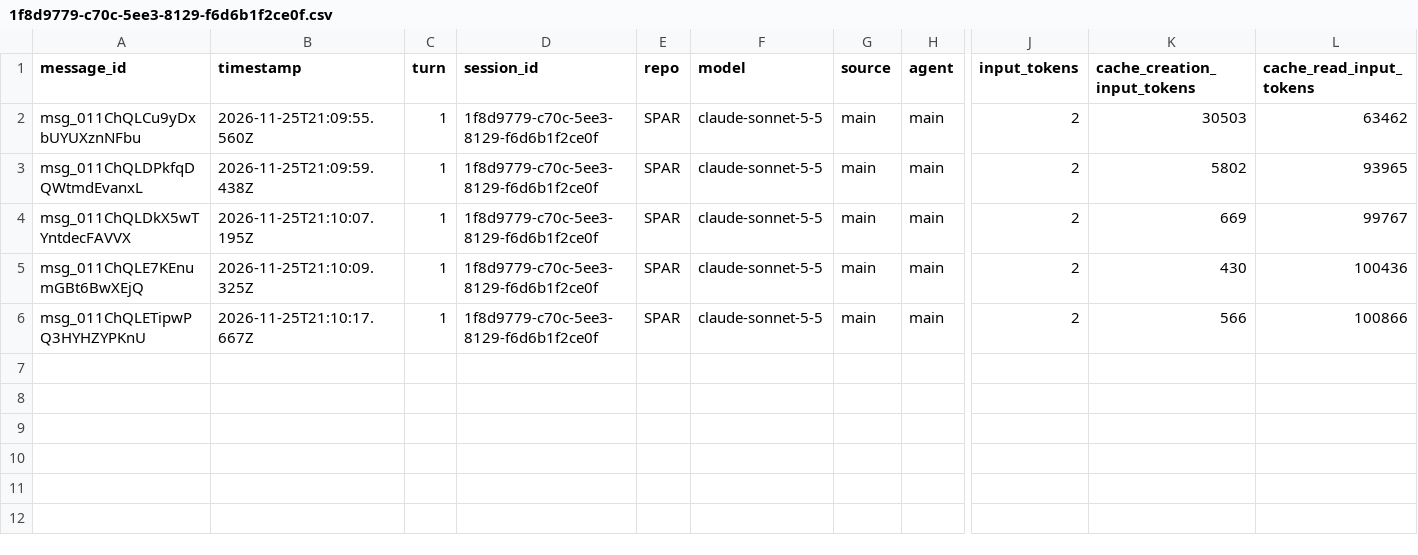
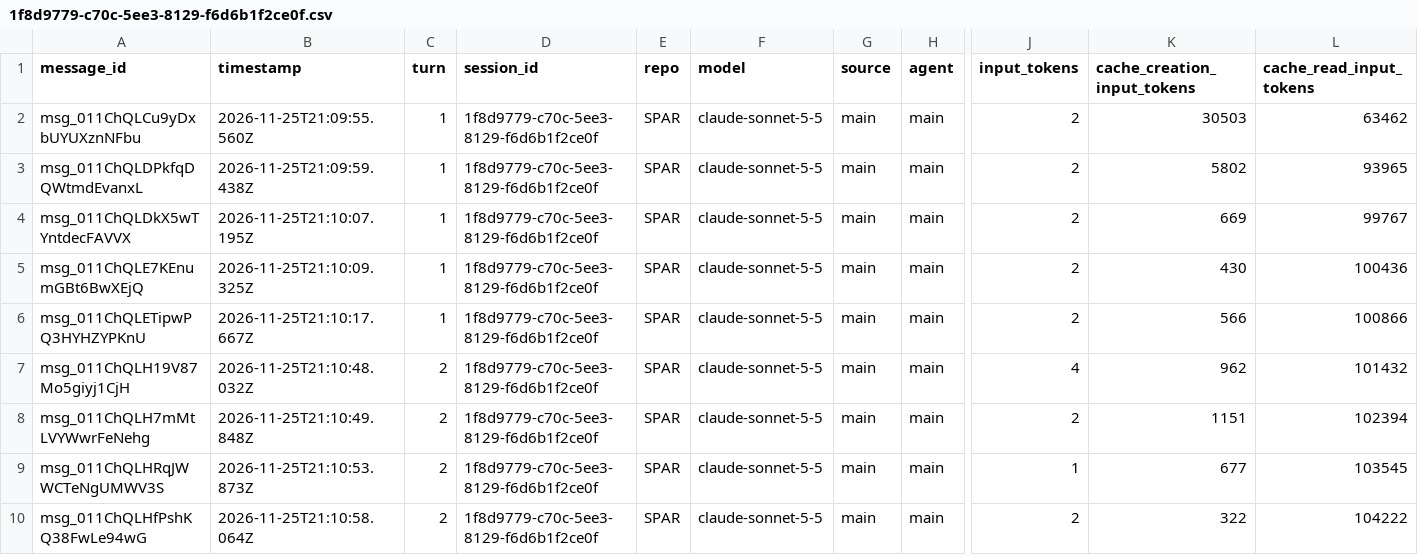
Before and after one commit to rhope-ops/SPAR, a CSV file: sessions/1f8d9779-c70c-5ee3-8129-f6d6b1f2ce0f.csv, drawn as a sheet; only a part is shown, gaps mark what is left out; rows hold the shown columns only; the diff names each change by its address in the sheet, - before the commit and + after, or states it on an @@ line.

```diff
--- a/sessions/1f8d9779-c70c-5ee3-8129-f6d6b1f2ce0f.csv
+++ b/sessions/1f8d9779-c70c-5ee3-8129-f6d6b1f2ce0f.csv
+row 7: msg_011ChQLH19V87Mo5giyj1CjH | 2026-11-25T21:10:48.032Z | 2 | 1f8d9779-c70c-5ee3-8129-f6d6b1f2ce0f | SPAR | claude-sonnet-5-5 | main | main | 4 | 962 | 101432
+row 8: msg_011ChQLH7mMtLVYWwrFeNehg | 2026-11-25T21:10:49.848Z | 2 | 1f8d9779-c70c-5ee3-8129-f6d6b1f2ce0f | SPAR | claude-sonnet-5-5 | main | main | 2 | 1151 | 102394
+row 9: msg_011ChQLHRqJWWCTeNgUMWV3S | 2026-11-25T21:10:53.873Z | 2 | 1f8d9779-c70c-5ee3-8129-f6d6b1f2ce0f | SPAR | claude-sonnet-5-5 | main | main | 1 | 677 | 103545
+row 10: msg_011ChQLHfPshKQ38FwLe94wG | 2026-11-25T21:10:58.064Z | 2 | 1f8d9779-c70c-5ee3-8129-f6d6b1f2ce0f | SPAR | claude-sonnet-5-5 | main | main | 2 | 322 | 104222
```
